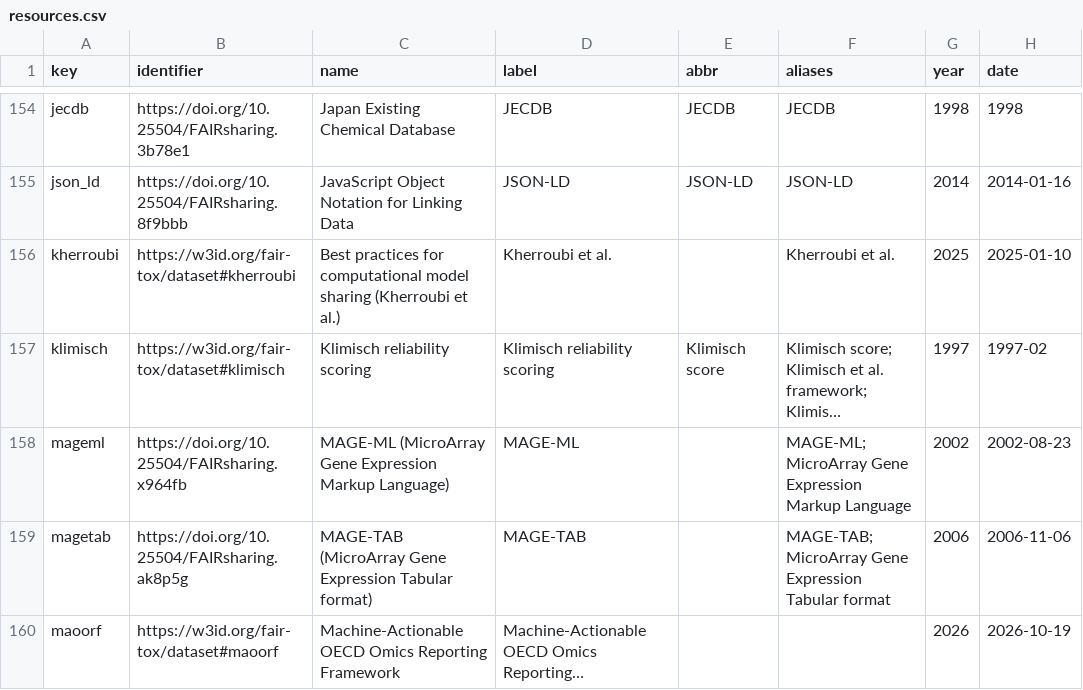
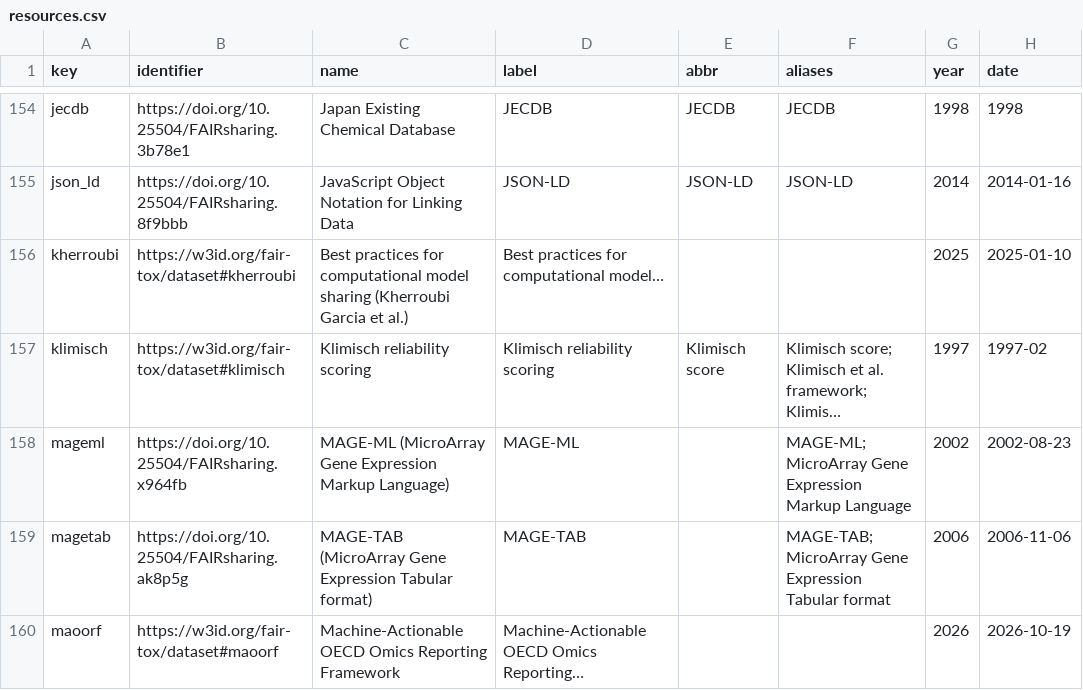
Before and after one commit to johannehouweling/FAIR-implementation-ecosystem-toxicology-timeline, a CSV file: resources.csv, drawn as a sheet; only a part is shown, gaps mark what is left out; long unchanged cells end in …; the diff covers the shown part only; the diff names each change by its address in the sheet, - before the commit and + after, or states it on an @@ line.

```diff
--- a/resources.csv
+++ b/resources.csv
-C156 (name): …sharing (Kherroubi et al.)
+C156 (name): …sharing (Kherroubi Garcia et al.)
-D156 (label): Kherroubi et al.
+D156 (label): Best practices for computational model…
-F156 (aliases): Kherroubi et al.
+F156 (aliases): (empty)
```
Also changed, not shown: 2 removed rows elsewhere in this file, 2 other files.
